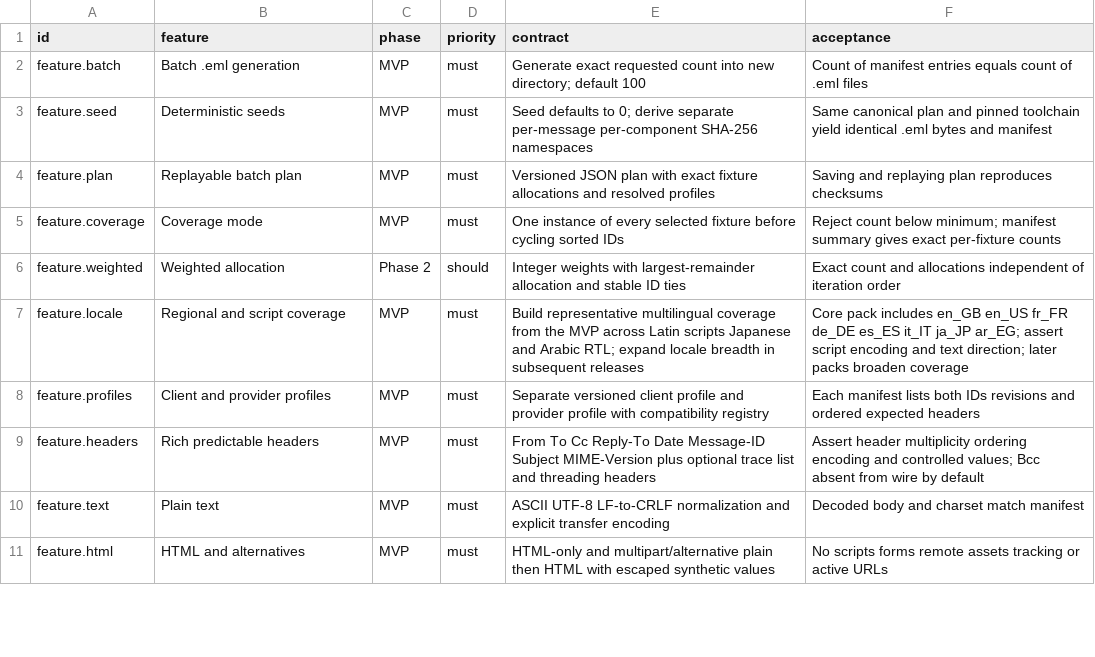
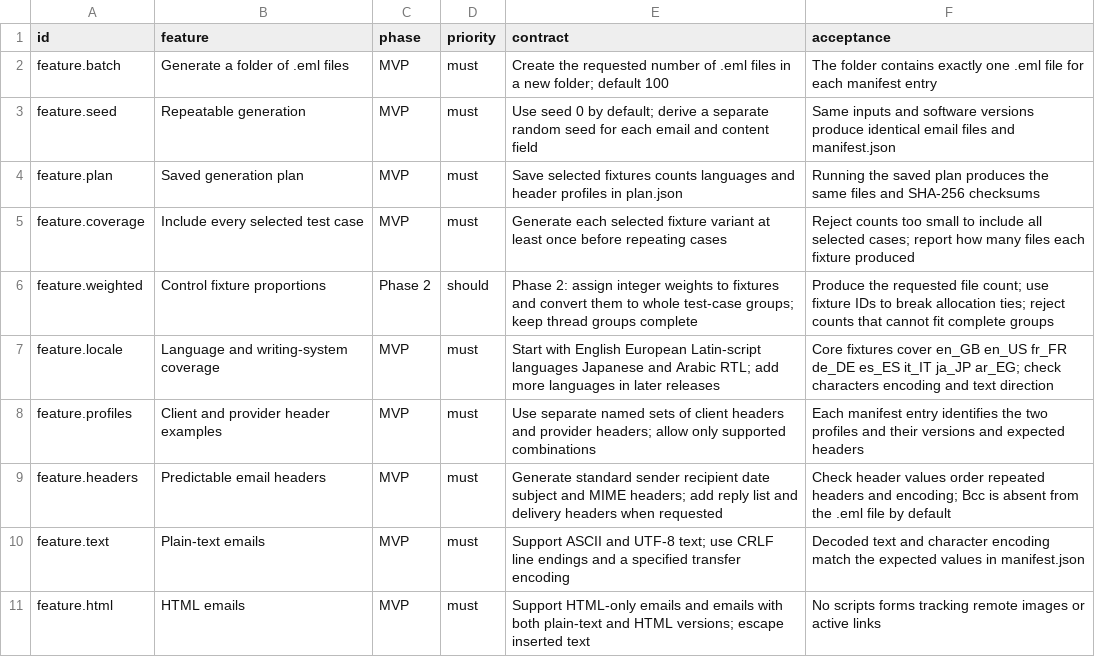
Before and after one commit to flarebyte/astrea-fake-mail-generator, a CSV file: doc/design-meta/examples/features.csv, drawn as a sheet; only a part is shown; the diff covers the shown part only.

Commit message:
Simplify the language

```diff
--- a/doc/design-meta/examples/features.csv
+++ b/doc/design-meta/examples/features.csv
@@ -1,11 +1,11 @@
 id,feature,phase,priority,contract,acceptance
-feature.batch,Batch .eml generation,MVP,must,Generate exact requested count into new directory; default 100,Count of manifest entries equals count of .eml files
-feature.seed,Deterministic seeds,MVP,must,Seed defaults to 0; derive separate per-message per-component SHA-256 namespaces,Same canonical plan and pinned toolchain yield identical .eml bytes and manifest
-feature.plan,Replayable batch plan,MVP,must,Versioned JSON plan with exact fixture allocations and resolved profiles,Saving and replaying plan reproduces checksums
-feature.coverage,Coverage mode,MVP,must,One instance of every selected fixture before cycling sorted IDs,Reject count below minimum; manifest summary gives exact per-fixture counts
-feature.weighted,Weighted allocation,Phase 2,should,Integer weights with largest-remainder allocation and stable ID ties,Exact count and allocations independent of iteration order
-feature.locale,Regional and script coverage,MVP,must,Build representative multilingual coverage from the MVP across Latin scripts Japanese and Arabic RTL; expand locale breadth in subsequent releases,Core pack includes en_GB en_US fr_FR de_DE es_ES it_IT ja_JP ar_EG; assert script encoding and text direction; later packs broaden coverage
-feature.profiles,Client and provider profiles,MVP,must,Separate versioned client profile and provider profile with compatibility registry,Each manifest lists both IDs revisions and ordered expected headers
-feature.headers,Rich predictable headers,MVP,must,From To Cc Reply-To Date Message-ID Subject MIME-Version plus optional trace list and threading headers,Assert header multiplicity ordering encoding and controlled values; Bcc absent from wire by default
-feature.text,Plain text,MVP,must,ASCII UTF-8 LF-to-CRLF normalization and explicit transfer encoding,Decoded body and charset match manifest
-feature.html,HTML and alternatives,MVP,must,HTML-only and multipart/alternative plain then HTML with escaped synthetic values,No scripts forms remote assets tracking or active URLs
+feature.batch,Generate a folder of .eml files,MVP,must,Create the requested number of .eml files in a new folder; default 100,The folder contains exactly one .eml file for each manifest entry
+feature.seed,Repeatable generation,MVP,must,Use seed 0 by default; derive a separate random seed for each email and content field,Same inputs and software versions produce identical email files and manifest.json
+feature.plan,Saved generation plan,MVP,must,Save selected fixtures counts languages and header profiles in plan.json,Running the saved plan produces the same files and SHA-256 checksums
+feature.coverage,Include every selected test case,MVP,must,Generate each selected fixture variant at least once before repeating cases,Reject counts too small to include all selected cases; report how many files each fixture produced
+feature.weighted,Control fixture proportions,Phase 2,should,Phase 2: assign integer weights to fixtures and convert them to whole test-case groups; keep thread groups complete,Produce the requested file count; use fixture IDs to break allocation ties; reject counts that cannot fit complete groups
+feature.locale,Language and writing-system coverage,MVP,must,Start with English European Latin-script languages Japanese and Arabic RTL; add more languages in later releases,Core fixtures cover en_GB en_US fr_FR de_DE es_ES it_IT ja_JP ar_EG; check characters encoding and text direction
+feature.profiles,Client and provider header examples,MVP,must,Use separate named sets of client headers and provider headers; allow only supported combinations,Each manifest entry identifies the two profiles and their versions and expected headers
+feature.headers,Predictable email headers,MVP,must,Generate standard sender recipient date subject and MIME headers; add reply list and delivery headers when requested,Check header values order repeated headers and encoding; Bcc is absent from the .eml file by default
+feature.text,Plain-text emails,MVP,must,Support ASCII and UTF-8 text; use CRLF line endings and a specified transfer encoding,Decoded text and character encoding match the expected values in manifest.json
+feature.html,HTML emails,MVP,must,Support HTML-only emails and emails with both plain-text and HTML versions; escape inserted text,No scripts forms tracking remote images or active links
```
Also changed, not shown: 2 removed rows and 39 edited cells elsewhere in this file, doc/design-meta/examples/cli.csv, doc/design-meta/examples/constraints.csv, 11 other files.
